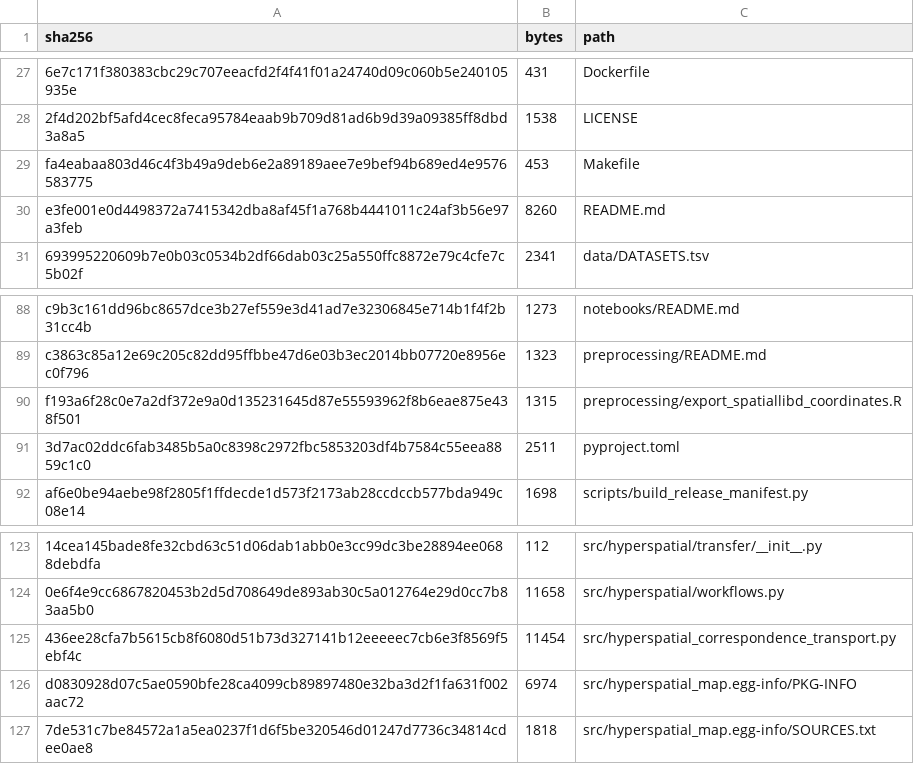
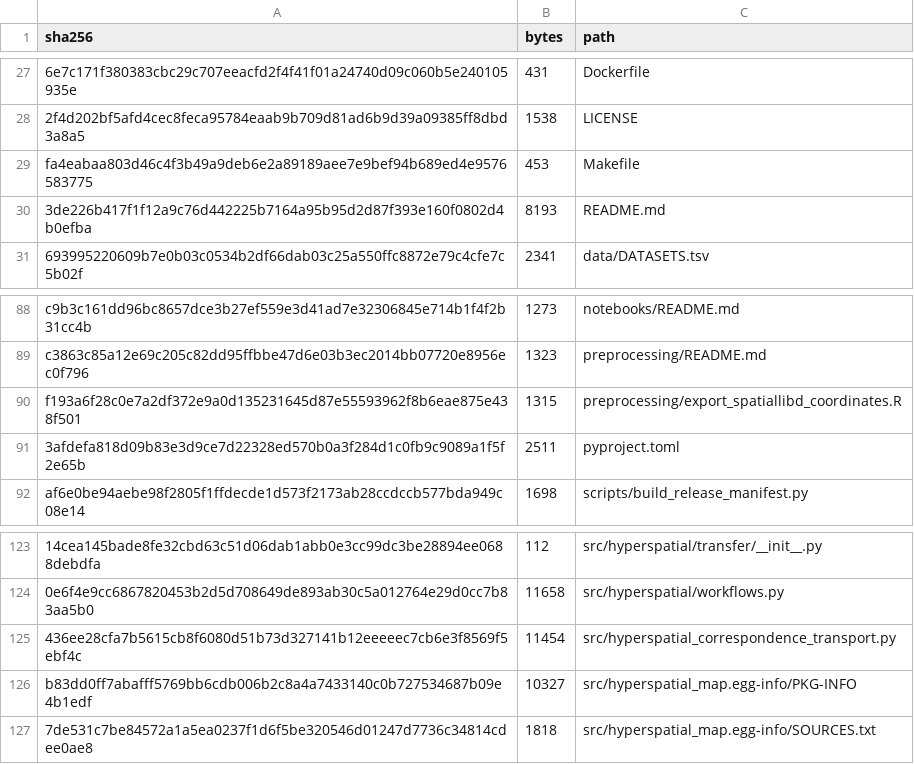
Before and after one commit to sumeer1/AtlasTailor, a TSV file: provenance/SHA256SUMS.tsv, drawn as a sheet; only a part is shown, gaps mark what is left out; removed rows and columns are numbered as before the commit, all else as after; the diff names each change by its address in the sheet, - before the commit and + after, or states it on an @@ line.

```diff
--- a/provenance/SHA256SUMS.tsv
+++ b/provenance/SHA256SUMS.tsv
-row 30: e3fe001e0d4498372a7415342dba8af45f1a768b4441011c24af3b56e97a3feb | 8260 | README.md
+row 30: 3de226b417f1f12a9c76d442225b7164a95b95d2d87f393e160f0802d4b0efba | 8193 | README.md
-A91 (sha256): 3d7ac02ddc6fab3485b5a0c8398c2972fbc5853203df4b7584c55eea8859c1c0
+A91 (sha256): 3afdefa818d09b83e3d9ce7d22328ed570b0a3f284d1c0fb9c9089a1f5f2e65b
-row 126: d0830928d07c5ae0590bfe28ca4099cb89897480e32ba3d2f1fa631f002aac72 | 6974 | src/hyperspatial_map.egg-info/PKG-INFO
+row 126: b83dd0ff7abafff5769bb6cdb006b2c8a4a7433140c0b727534687b09e4b1edf | 10327 | src/hyperspatial_map.egg-info/PKG-INFO
```
Also changed, not shown: 1 other file.
